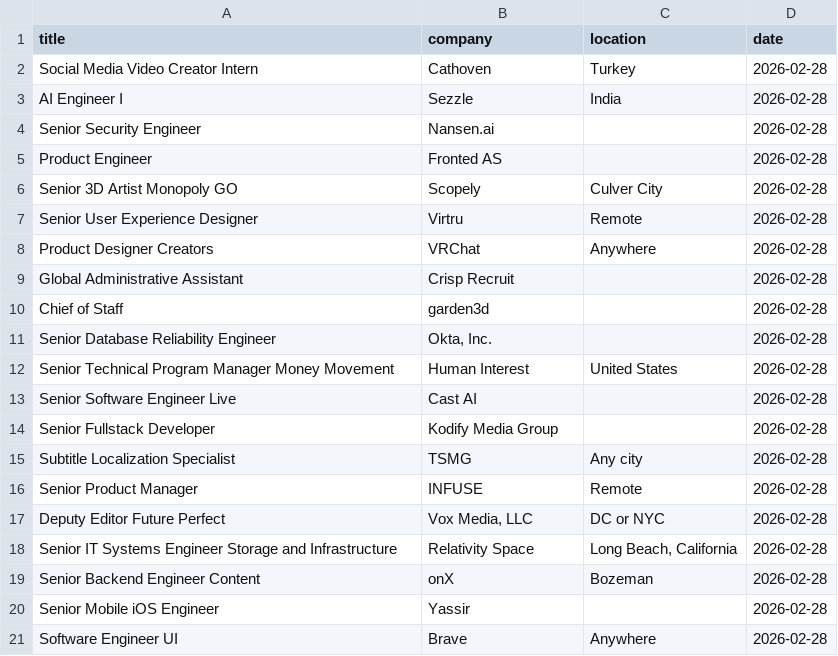
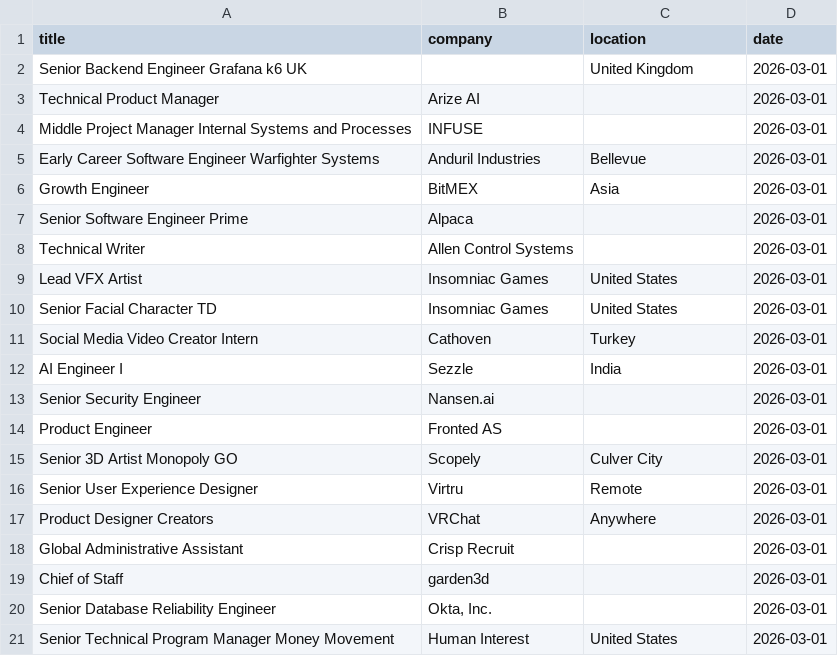
Before and after one commit to vvreddy4/Data-pipeline, a CSV file: data/raw_jobs.csv, drawn as a sheet.

```diff
--- a/data/raw_jobs.csv
+++ b/data/raw_jobs.csv
@@ -1,21 +1,21 @@
 title,company,location,date
-Social Media Video Creator Intern,Cathoven,Turkey,2026-02-28
-AI Engineer I,Sezzle,India,2026-02-28
-Senior Security Engineer,Nansen.ai,,2026-02-28
-Product Engineer,Fronted AS,,2026-02-28
-Senior 3D Artist Monopoly GO,Scopely,Culver City,2026-02-28
-Senior User Experience Designer,Virtru,Remote,2026-02-28
-Product Designer Creators,VRChat,Anywhere,2026-02-28
-Global Administrative Assistant,Crisp Recruit,,2026-02-28
-Chief of Staff,garden3d,,2026-02-28
-Senior Database Reliability Engineer,"Okta, Inc.",,2026-02-28
-Senior Technical Program Manager Money Movement,Human Interest,United States,2026-02-28
-Senior Software Engineer Live,Cast AI,,2026-02-28
-Senior Fullstack Developer,Kodify Media Group,,2026-02-28
-Subtitle Localization Specialist,TSMG,Any city,2026-02-28
-Senior Product Manager,INFUSE,Remote,2026-02-28
-Deputy Editor Future Perfect,"Vox Media, LLC",DC or NYC,2026-02-28
-Senior IT Systems Engineer Storage and Infrastructure,Relativity Space,"Long Beach, California",2026-02-28
-Senior Backend Engineer Content,onX,Bozeman,2026-02-28
-Senior Mobile iOS Engineer,Yassir,,2026-02-28
-Software Engineer UI,Brave,Anywhere,2026-02-28
+Senior Backend Engineer Grafana k6 UK,,United Kingdom,2026-03-01
+Technical Product Manager,Arize AI,,2026-03-01
+Middle Project Manager Internal Systems and Processes,INFUSE,,2026-03-01
+Early Career Software Engineer Warfighter Systems,Anduril Industries,Bellevue,2026-03-01
+Growth Engineer,BitMEX,Asia,2026-03-01
+Senior Software Engineer Prime,Alpaca,,2026-03-01
+Technical Writer,Allen Control Systems,,2026-03-01
+Lead VFX Artist,Insomniac Games,United States,2026-03-01
+Senior Facial Character TD,Insomniac Games,United States,2026-03-01
+Social Media Video Creator Intern,Cathoven,Turkey,2026-03-01
+AI Engineer I,Sezzle,India,2026-03-01
+Senior Security Engineer,Nansen.ai,,2026-03-01
+Product Engineer,Fronted AS,,2026-03-01
+Senior 3D Artist Monopoly GO,Scopely,Culver City,2026-03-01
+Senior User Experience Designer,Virtru,Remote,2026-03-01
+Product Designer Creators,VRChat,Anywhere,2026-03-01
+Global Administrative Assistant,Crisp Recruit,,2026-03-01
+Chief of Staff,garden3d,,2026-03-01
+Senior Database Reliability Engineer,"Okta, Inc.",,2026-03-01
+Senior Technical Program Manager Money Movement,Human Interest,United States,2026-03-01
```
Also changed, not shown: data/cleaned_jobs.csv.
